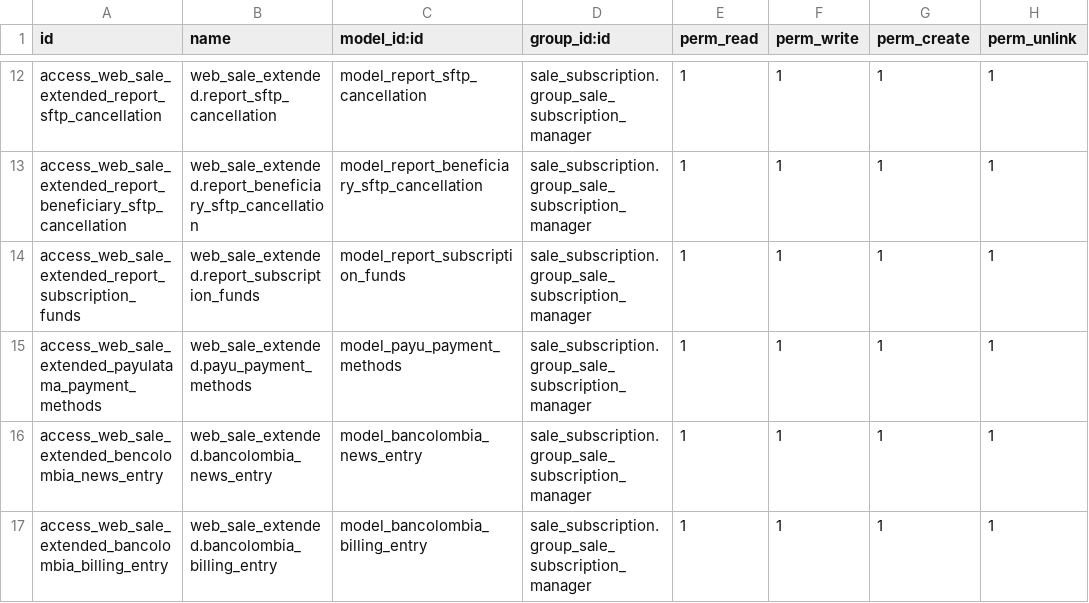
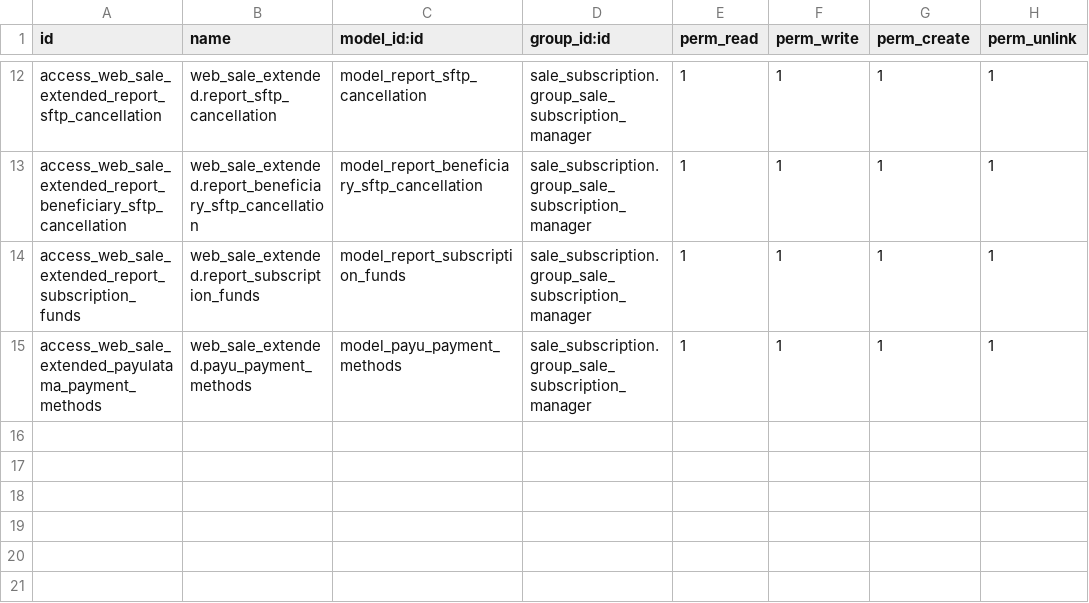
Before and after one commit to Tecnologiamasmedicos/Easytek, a CSV file: web_sale_extended/security/ir.model.access.csv, drawn as a sheet; only a part is shown, gaps mark what is left out; the diff names each change by its address in the sheet, - before the commit and + after, or states it on an @@ line.

Commit message:
[FIX] ir_model_access

```diff
--- a/web_sale_extended/security/ir.model.access.csv
+++ b/web_sale_extended/security/ir.model.access.csv
-row 16: access_web_sale_extended_bencolombia_news_entry | web_sale_extended.bancolombia_news_entry | model_bancolombia_news_entry | sale_subscription.group_sale_subscription_manager | 1 | 1 | 1 | 1
-row 17: access_web_sale_extended_bancolombia_billing_entry | web_sale_extended.bancolombia_billing_entry | model_bancolombia_billing_entry | sale_subscription.group_sale_subscription_manager | 1 | 1 | 1 | 1
```
